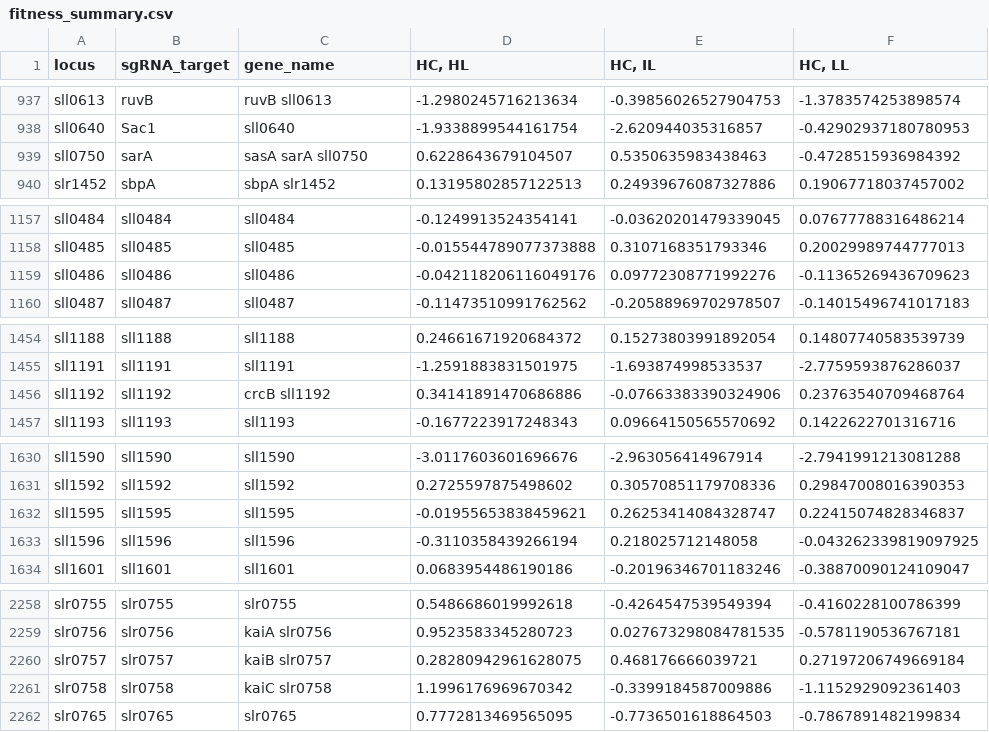
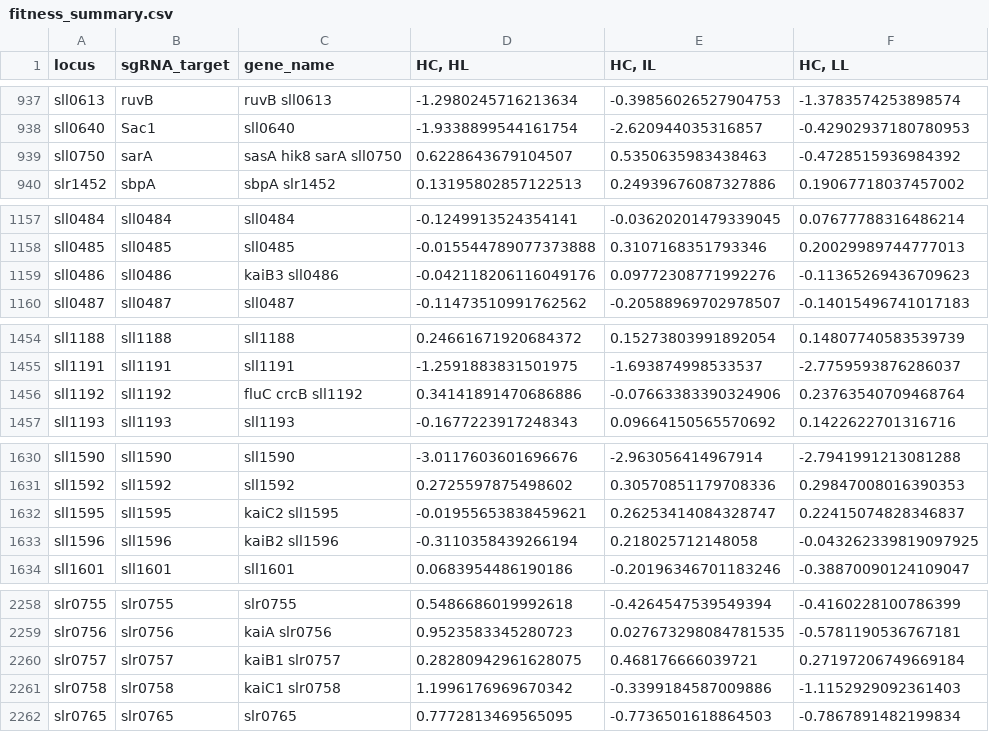
Before and after one commit to m-jahn/R-notebook-crispri-lib, a CSV file: sgRNA_library_V2/data/output/fitness_summary.csv, drawn as a sheet; only a part is shown, gaps mark what is left out; the diff covers the shown part only; the diff names each change by its address in the sheet, - before the commit and + after, or states it on an @@ line.

```diff
--- a/sgRNA_library_V2/data/output/fitness_summary.csv
+++ b/sgRNA_library_V2/data/output/fitness_summary.csv
-C939 (gene_name): sasA sarA sll0750
+C939 (gene_name): sasA hik8 sarA sll0750
-C1159 (gene_name): sll0486
+C1159 (gene_name): kaiB3 sll0486
-C1456 (gene_name): crcB sll1192
+C1456 (gene_name): fluC crcB sll1192
-C1632 (gene_name): sll1595
+C1632 (gene_name): kaiC2 sll1595
-C1633 (gene_name): sll1596
+C1633 (gene_name): kaiB2 sll1596
-C2260 (gene_name): kaiB slr0757
+C2260 (gene_name): kaiB1 slr0757
-C2261 (gene_name): kaiC slr0758
+C2261 (gene_name): kaiC1 slr0758
```
Also changed, not shown: 3 edited cells elsewhere in this file, sgRNA_library_V2/data/output/cultivation_summary.csv, sgRNA_library_V2/data/output/uniprot_annotation.csv, 5 other files.
